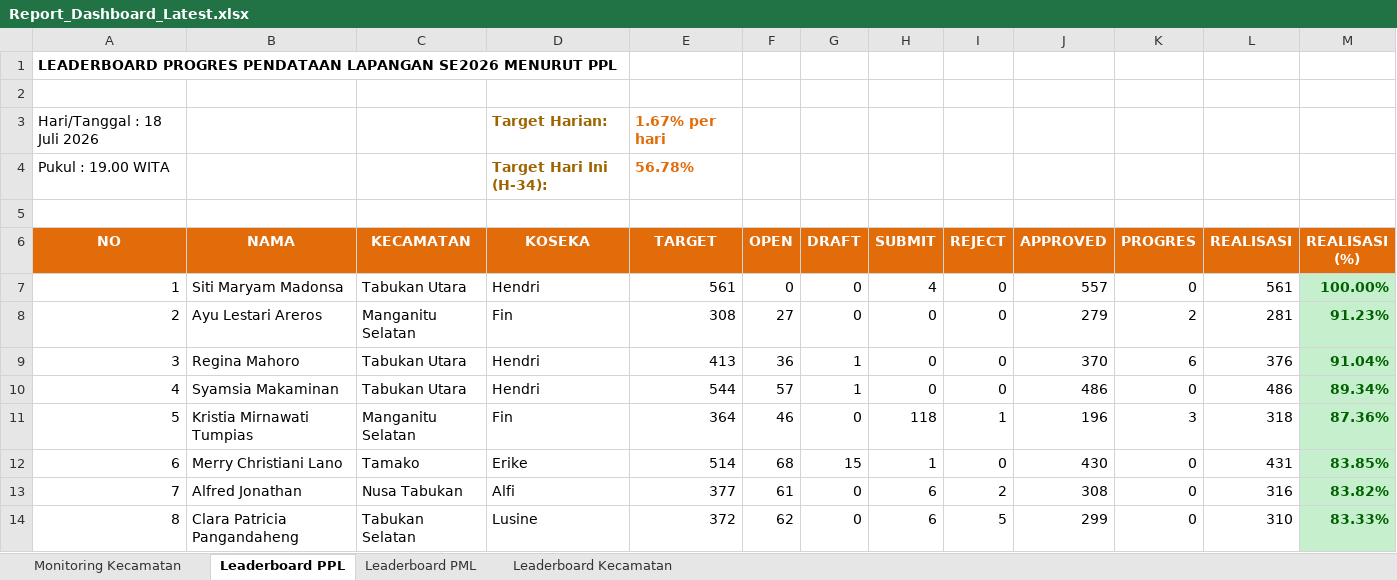
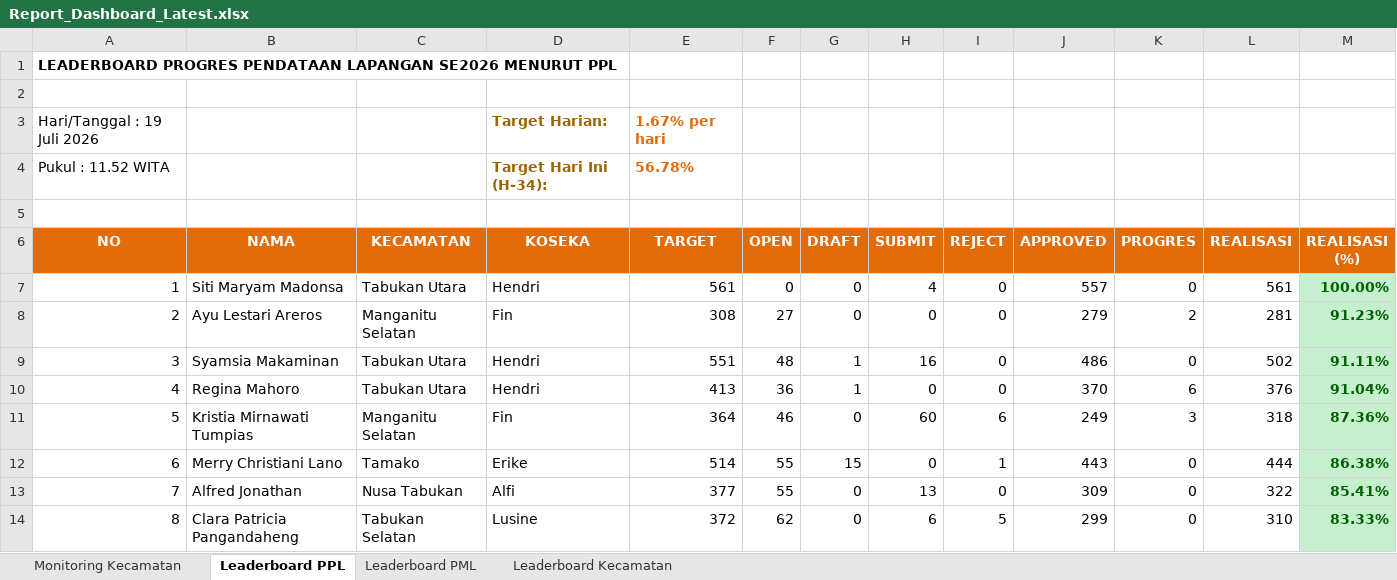
Before and after one commit to danimat15/fasih-sm-scrapper, an Excel workbook: dashboard/public/Report_Dashboard_Latest.xlsx, sheet Leaderboard PPL, drawn as a sheet; only a part is shown; values as stored, in another font and other column widths than the file's, no borders; the diff covers the shown part only; the diff names each change by its address in the sheet, - before the commit and + after, or states it on an @@ line.

```diff
--- a/dashboard/public/Report_Dashboard_Latest.xlsx (sheet Leaderboard PPL)
+++ b/dashboard/public/Report_Dashboard_Latest.xlsx (sheet Leaderboard PPL)
-A3 (NO): Hari/Tanggal : 18 Juli 2026
+A3 (NO): Hari/Tanggal : 19 Juli 2026
-A4 (NO): Pukul : 19.00 WITA
+A4 (NO): Pukul : 11.52 WITA
-B9 (NAMA): Regina Mahoro
+B9 (NAMA): Syamsia Makaminan
-E9 (TARGET): 413
+E9 (TARGET): 551
-F9 (OPEN): 36
+F9 (OPEN): 48
-H9 (SUBMIT): 0
+H9 (SUBMIT): 16
-J9 (APPROVED): 370
+J9 (APPROVED): 486
-K9 (PROGRES): 6
+K9 (PROGRES): 0
-L9 (REALISASI): 376
+L9 (REALISASI): 502
-M9 (REALISASI (%)): 91.04%
+M9 (REALISASI (%)): 91.11%
-B10 (NAMA): Syamsia Makaminan
+B10 (NAMA): Regina Mahoro
-E10 (TARGET): 544
+E10 (TARGET): 413
-F10 (OPEN): 57
+F10 (OPEN): 36
-J10 (APPROVED): 486
+J10 (APPROVED): 370
-K10 (PROGRES): 0
+K10 (PROGRES): 6
-L10 (REALISASI): 486
+L10 (REALISASI): 376
-M10 (REALISASI (%)): 89.34%
+M10 (REALISASI (%)): 91.04%
-H11 (SUBMIT): 118
+H11 (SUBMIT): 60
-I11 (REJECT): 1
+I11 (REJECT): 6
-J11 (APPROVED): 196
+J11 (APPROVED): 249
-F12 (OPEN): 68
+F12 (OPEN): 55
-H12 (SUBMIT): 1
+H12 (SUBMIT): 0
-I12 (REJECT): 0
+I12 (REJECT): 1
-J12 (APPROVED): 430
+J12 (APPROVED): 443
-L12 (REALISASI): 431
+L12 (REALISASI): 444
-M12 (REALISASI (%)): 83.85%
+M12 (REALISASI (%)): 86.38%
-F13 (OPEN): 61
+F13 (OPEN): 55
-H13 (SUBMIT): 6
+H13 (SUBMIT): 13
-I13 (REJECT): 2
+I13 (REJECT): 0
-J13 (APPROVED): 308
+J13 (APPROVED): 309
-L13 (REALISASI): 316
+L13 (REALISASI): 322
-M13 (REALISASI (%)): 83.82%
+M13 (REALISASI (%)): 85.41%
```
Also changed, not shown: 1192 edited cells and cell formats elsewhere in this sheet, sheet Leaderboard PML, sheet Monitoring Kecamatan, sheet Leaderboard Kecamatan, dashboard/public/Monev_Pendataan_SE2026_Latest.xlsx, 5 other files.
